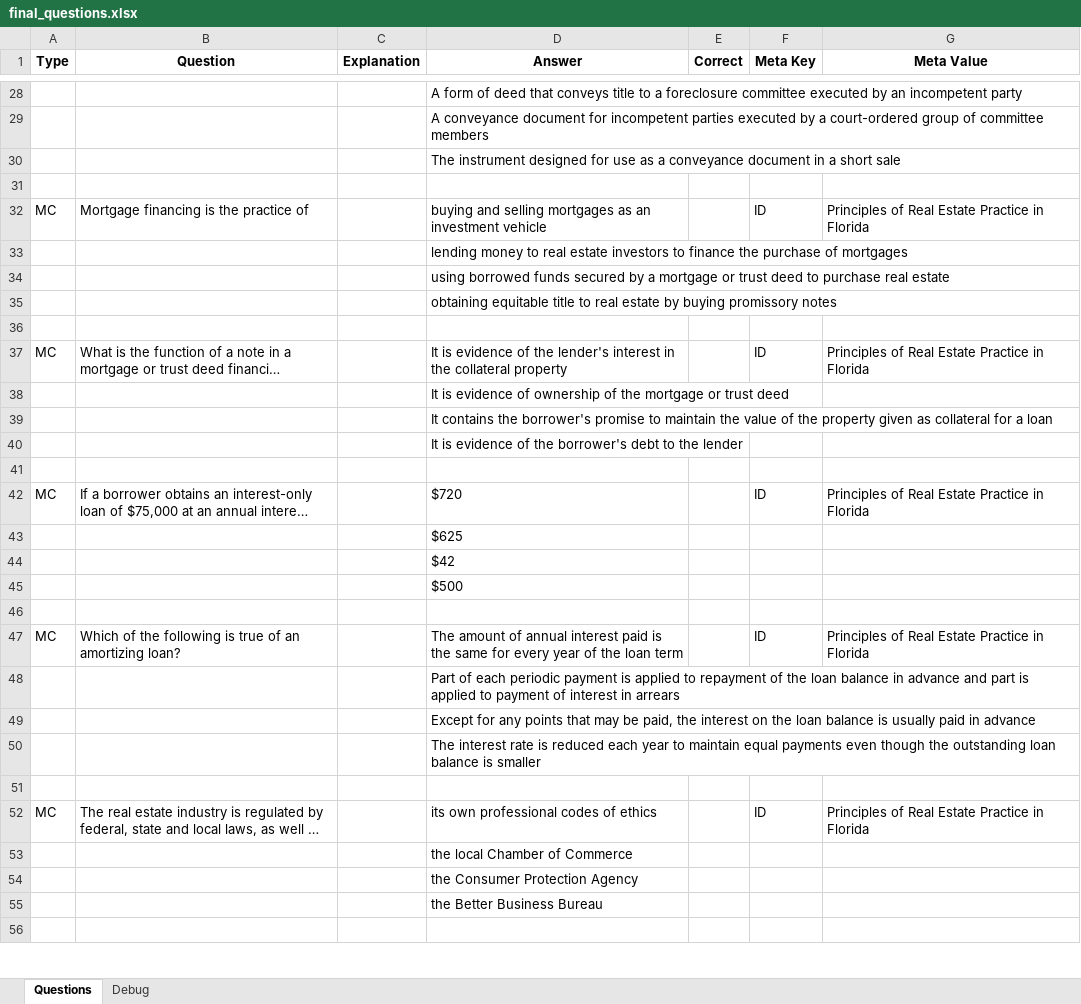
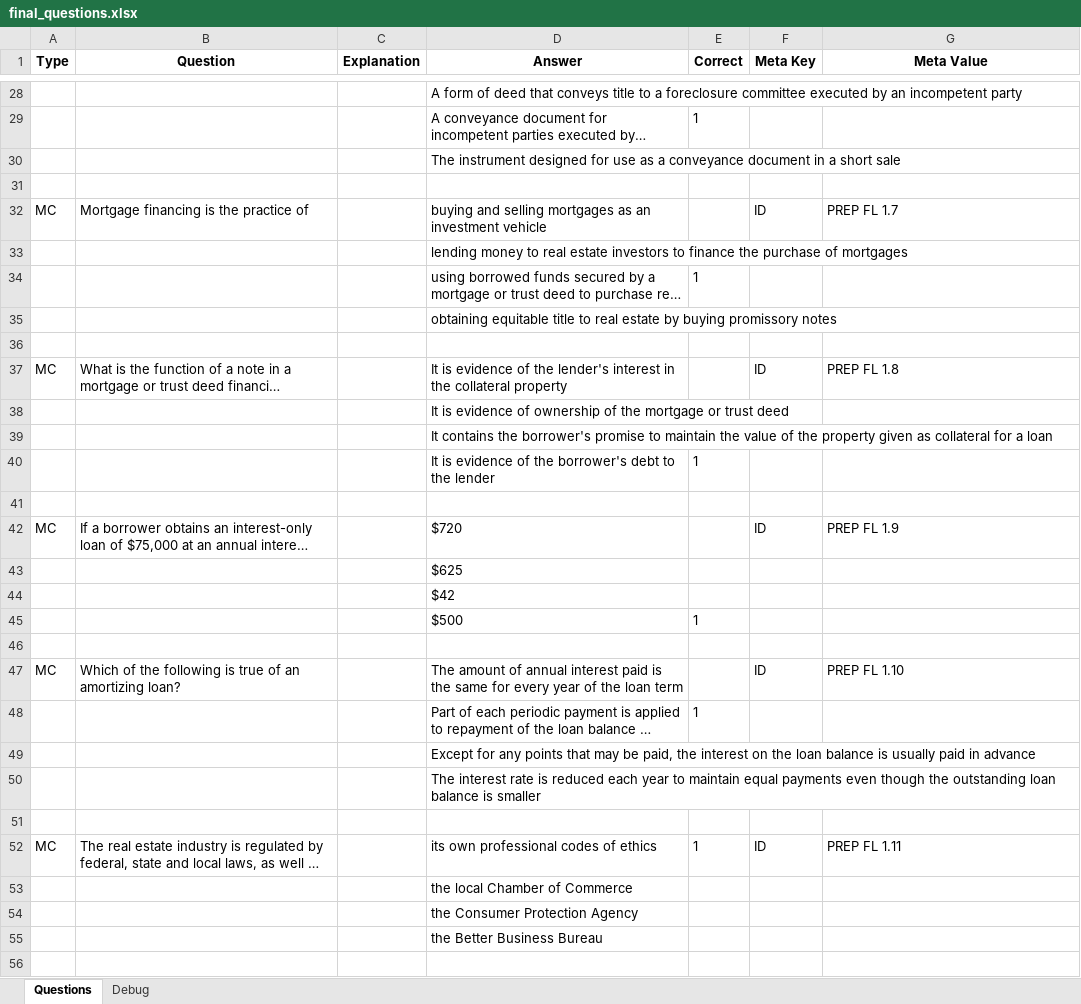
Before and after one commit to AbeJitsu/MATO, an Excel workbook: Output/final_questions.xlsx, sheet Questions, drawn as a sheet; only a part is shown, gaps mark what is left out; long unchanged cells end in …; values as stored, in another font and other column widths than the file's, no borders; the diff covers the shown part only; the diff names each change by its address in the sheet, - before the commit and + after, or states it on an @@ line.

```diff
--- a/Output/final_questions.xlsx (sheet Questions)
+++ b/Output/final_questions.xlsx (sheet Questions)
-E29 (Correct): (empty)
+E29 (Correct): 1
-G32 (Meta Value): Principles of Real Estate Practice in Florida
+G32 (Meta Value): PREP FL 1.7
-E34 (Correct): (empty)
+E34 (Correct): 1
-G37 (Meta Value): Principles of Real Estate Practice in Florida
+G37 (Meta Value): PREP FL 1.8
-E40 (Correct): (empty)
+E40 (Correct): 1
-G42 (Meta Value): Principles of Real Estate Practice in Florida
+G42 (Meta Value): PREP FL 1.9
-E45 (Correct): (empty)
+E45 (Correct): 1
-G47 (Meta Value): Principles of Real Estate Practice in Florida
+G47 (Meta Value): PREP FL 1.10
-E48 (Correct): (empty)
+E48 (Correct): 1
-E52 (Correct): (empty)
+E52 (Correct): 1
-G52 (Meta Value): Principles of Real Estate Practice in Florida
+G52 (Meta Value): PREP FL 1.11
```
Also changed, not shown: 389 edited cells elsewhere in this sheet, sheet Debug, Output/quiz_questions.xlsx, 8 other files.
